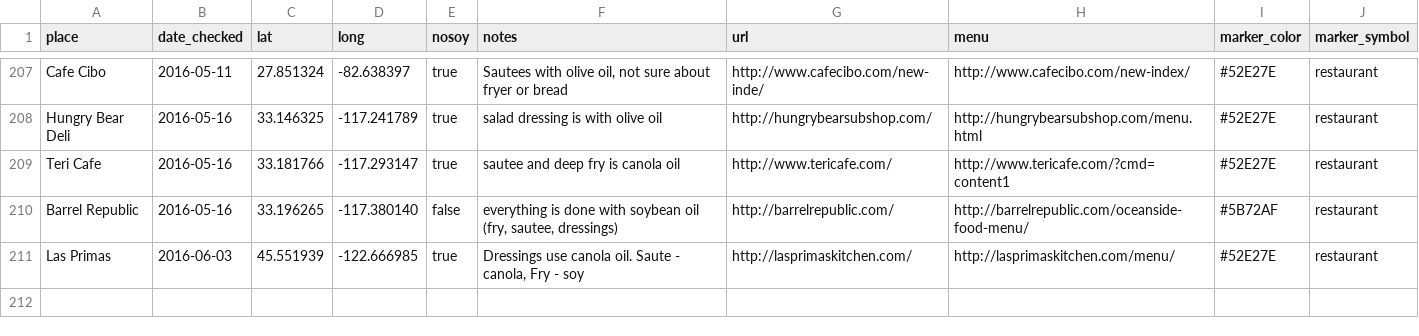
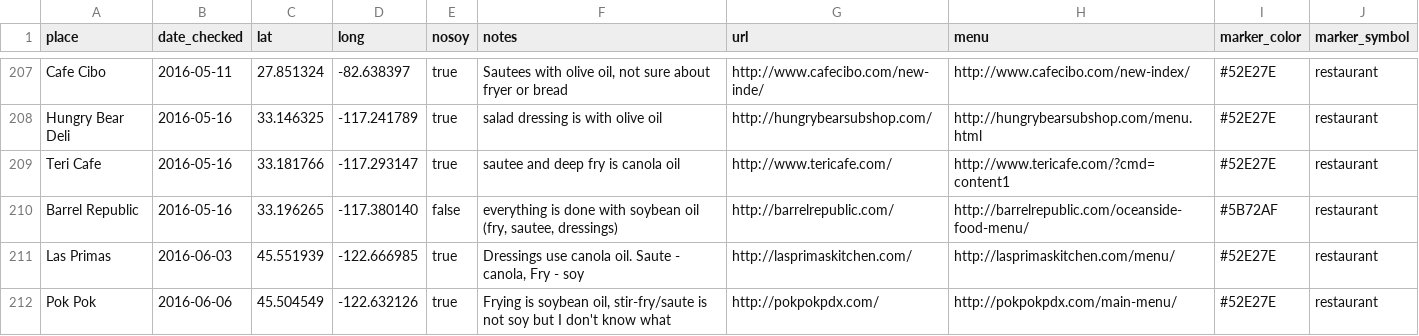
Before and after one commit to sckott/soylocs, a CSV file: data.csv, drawn as a sheet; only a part is shown, gaps mark what is left out.

```diff
--- a/data.csv
+++ b/data.csv
@@ -211 +211,2 @@
 "Las Primas","2016-06-03",45.551939,-122.666985,"true","Dressings use canola oil. Saute - canola, Fry - soy","http://lasprimaskitchen.com/","http://lasprimaskitchen.com/menu/","#52E27E","restaurant"
+"Pok Pok","2016-06-06",45.504549,-122.632126,"true","Frying is soybean oil, stir-fry/saute is not soy but I don't know what","http://pokpokpdx.com/","http://pokpokpdx.com/main-menu/","#52E27E","restaurant"
```
Also changed, not shown: 1 other file.
